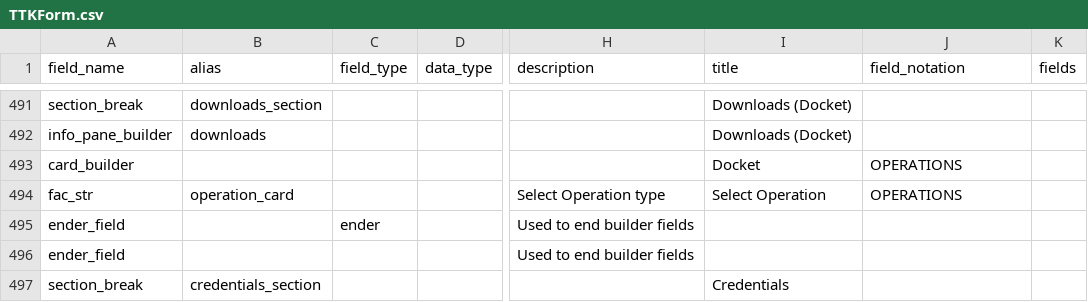
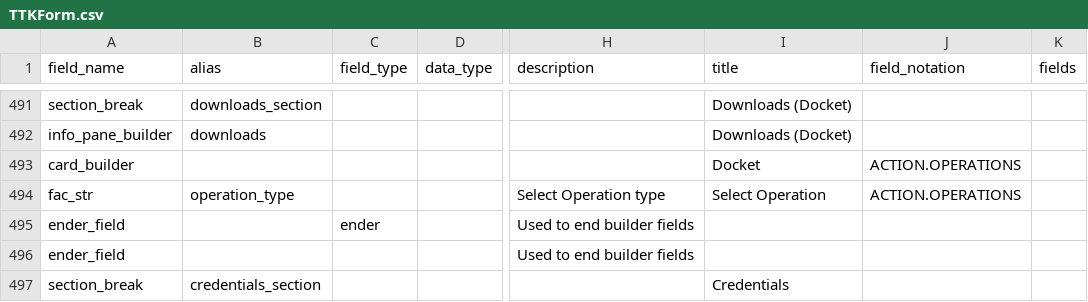
Before and after one commit to lyikadmin/lyik_ttk, a CSV file: deployment_templates/forms/TTKForm.csv, drawn as a sheet; only a part is shown, gaps mark what is left out; the diff names each change by its address in the sheet, - before the commit and + after, or states it on an @@ line.

```diff
--- a/deployment_templates/forms/TTKForm.csv
+++ b/deployment_templates/forms/TTKForm.csv
-J493:J494 (field_notation): OPERATIONS
+J493:J494 (field_notation): ACTION.OPERATIONS
-B494 (alias): operation_card
+B494 (alias): operation_type
```
Also changed, not shown: 7 other files.
